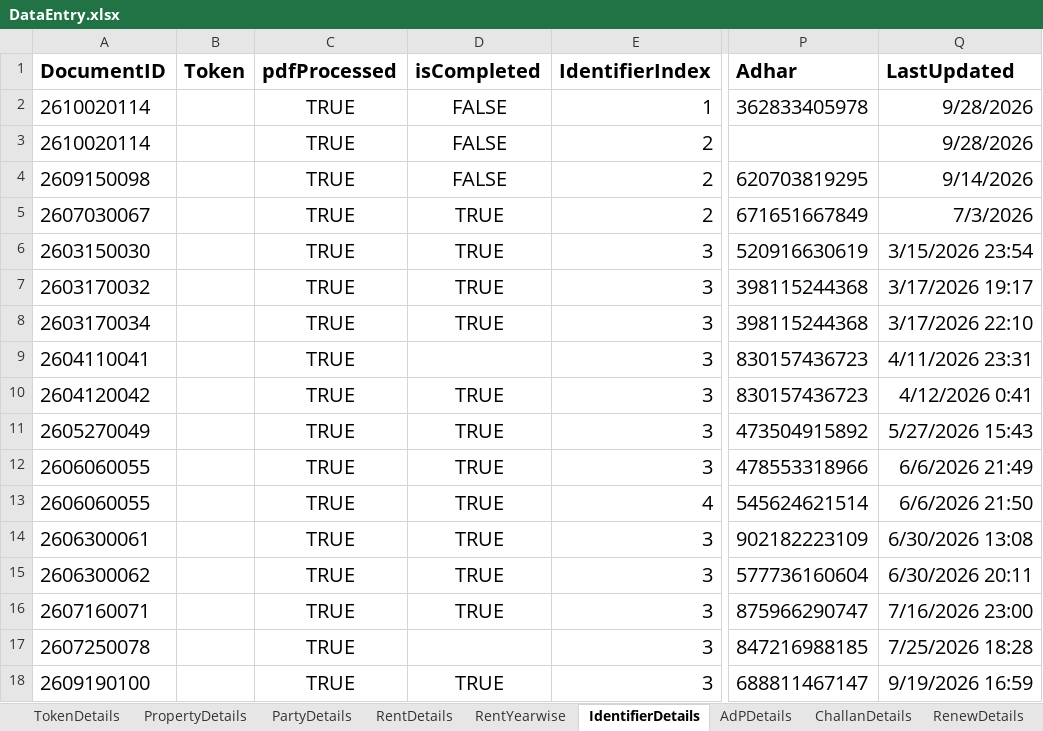
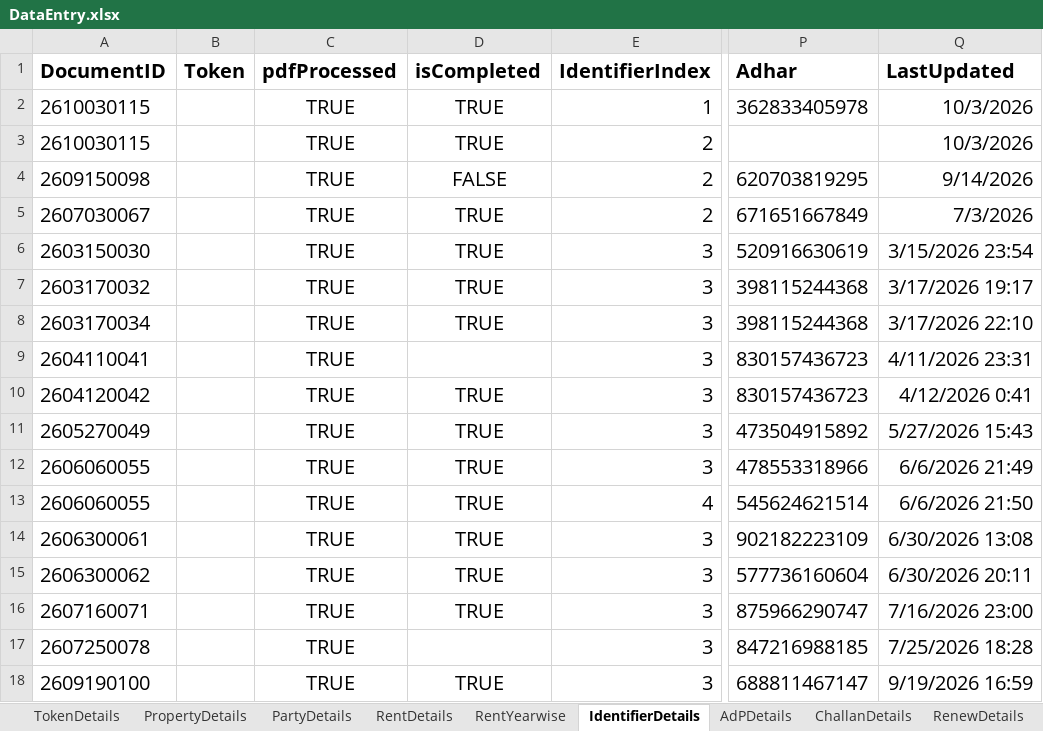
Before and after one commit to laxman-deokate-inferenz/IGR_Project, an Excel workbook: IGR_Master/Data/Documents/DataEntry.xlsx, sheet IdentifierDetails, drawn as a sheet; only a part is shown, gaps mark what is left out; values as stored, in another font and other column widths than the file's, no borders; the diff names each change by its address in the sheet, - before the commit and + after, or states it on an @@ line.

```diff
--- a/IGR_Master/Data/Documents/DataEntry.xlsx (sheet IdentifierDetails)
+++ b/IGR_Master/Data/Documents/DataEntry.xlsx (sheet IdentifierDetails)
-A2:A3 (DocumentID): 2610020114
+A2:A3 (DocumentID): 2610030115
-D2:D3 (isCompleted): FALSE
+D2:D3 (isCompleted): TRUE
-Q2:Q3 (LastUpdated): 9/28/2026
+Q2:Q3 (LastUpdated): 10/3/2026
```
Also changed, not shown: sheet AdPDetails, sheet ChallanDetails, sheet PropertyDetails, sheet RentDetails, sheet TokenDetails, sheet RenewDetails, 3 more sheets, hidden cells, IGR_Master/Data/Documents/Config.xlsx, 54 other files.
